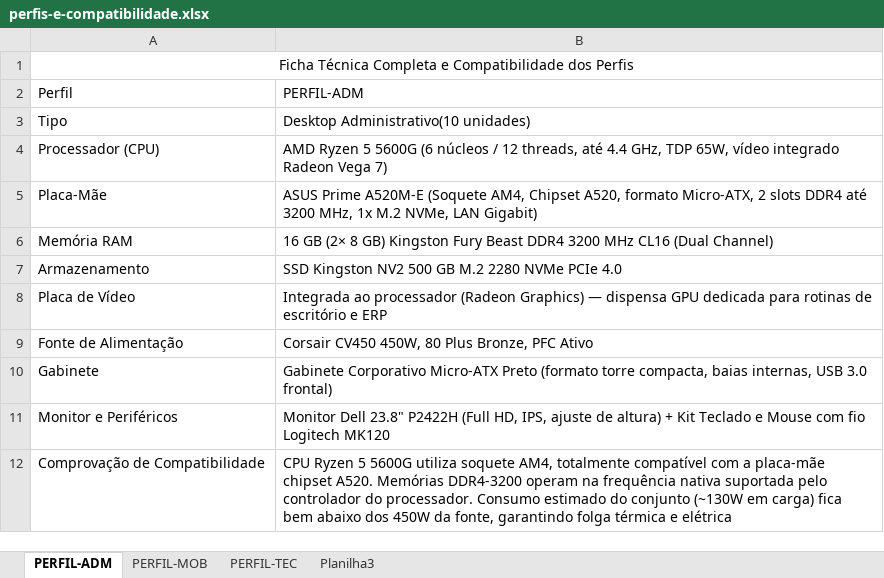
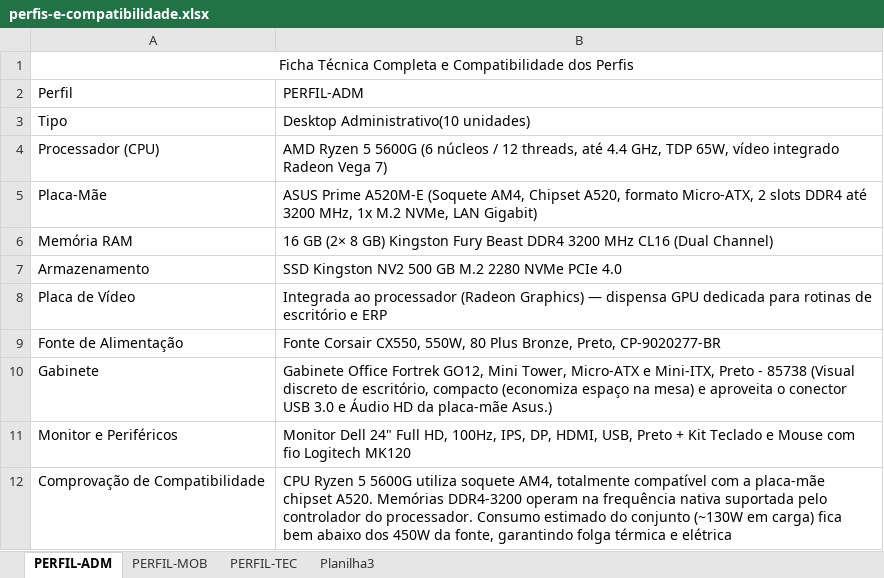
Before and after one commit to CrevelariJessica/nexa-biomech-infraestrutura, an Excel workbook: 02-Arquitetura/perfis-e-compatibilidade.xlsx, sheet PERFIL-ADM, drawn as a sheet; values as stored, in another font and other column widths than the file's, no borders; the diff names each change by its address in the sheet, - before the commit and + after, or states it on an @@ line.

```diff
--- a/02-Arquitetura/perfis-e-compatibilidade.xlsx (sheet PERFIL-ADM)
+++ b/02-Arquitetura/perfis-e-compatibilidade.xlsx (sheet PERFIL-ADM)
-B9: Corsair CV450 450W, 80 Plus Bronze, PFC Ativo
+B9: Fonte Corsair CX550, 550W, 80 Plus Bronze, Preto, CP-9020277-BR
-B10: Gabinete Corporativo Micro-ATX Preto (formato torre compacta, baias internas, USB 3.0 frontal)
+B10: Gabinete Office Fortrek GO12, Mini Tower, Micro-ATX e Mini-ITX, Preto - 85738 (Visual discreto de escritório, compacto (economiza espaço na mesa) e aproveita o conector USB 3.0 e Áudio HD da placa-mãe Asus.)
-B11: Monitor Dell 23.8" P2422H (Full HD, IPS, ajuste de altura) + Kit…
+B11: Monitor Dell 24" Full HD, 100Hz, IPS, DP, HDMI, USB, Preto + Kit…
```
Also changed, not shown: 02-Arquitetura/levantamento-de-necessidades.xlsx.
